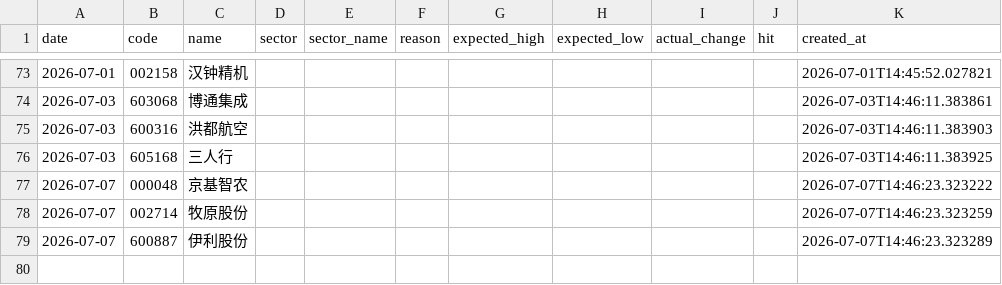
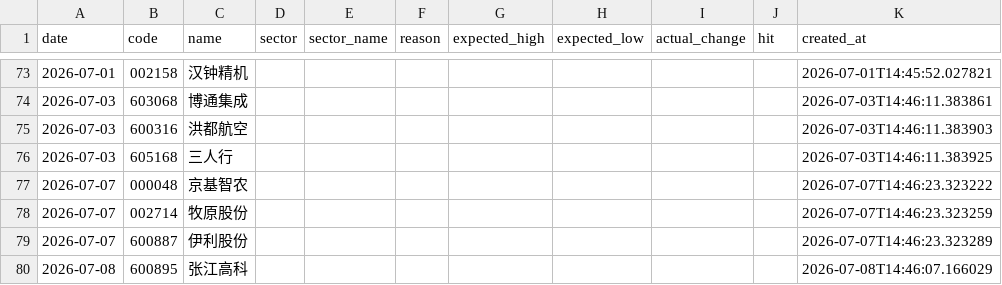
Before and after one commit to wssaidong/AAna, a CSV file: data/recommendations.csv, drawn as a sheet; only a part is shown, gaps mark what is left out.

```diff
--- a/data/recommendations.csv
+++ b/data/recommendations.csv
@@ -79 +79,2 @@ date,code,name,sector,sector_name,reason,expected_high,expected_low,actual_chang
 2026-07-07,600887,伊利股份,,,,,,,,2026-07-07T14:46:23.323289
+2026-07-08,600895,张江高科,,,,,,,,2026-07-08T14:46:07.166029
```
Also changed, not shown: data/rec_feedback.csv, 11 other files.
